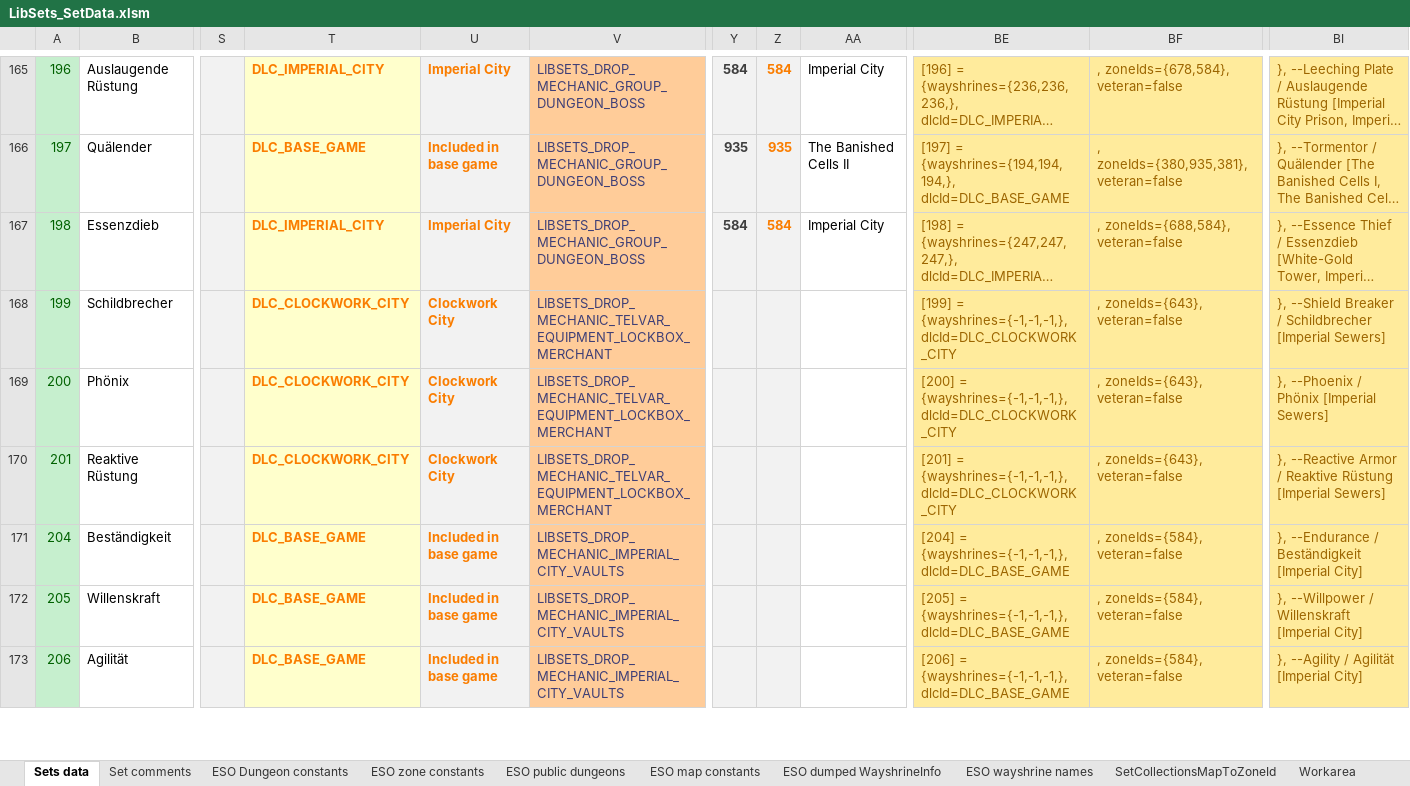
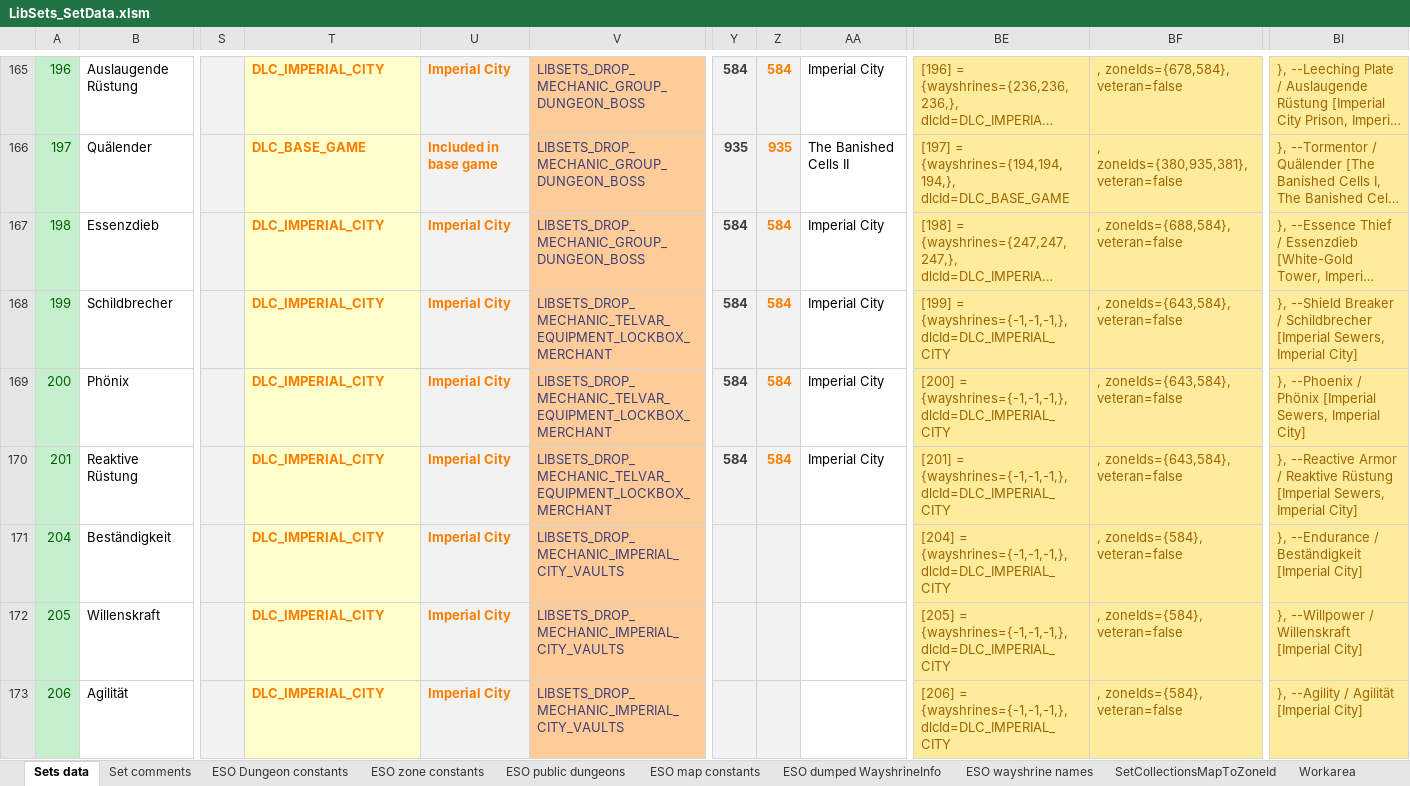
Before and after one commit to Baertram/LibSets, an Excel workbook: LibSets/Data/LibSets_SetData.xlsm, sheet Sets data, drawn as a sheet; only a part is shown, gaps mark what is left out; long unchanged cells end in …; values as stored, in another font and other column widths than the file's, no borders; the diff covers the shown part only; the diff names each change by its address in the sheet, - before the commit and + after, or states it on an @@ line.

Commit message:
LibSets 0.71 API 101044 - Update 44 -Added new patch 44 -Added new drop mechanic type: Golden Pursuit -Added sets data of update 44 -Fixed wrong crafted sets trait needed, thanks to zangor -Fixed wrong DLC names and thus zoneIds in the sets data for many sets -Working on PL translations, thanks to Amakesh

```diff
--- a/LibSets/Data/LibSets_SetData.xlsm (sheet Sets data)
+++ b/LibSets/Data/LibSets_SetData.xlsm (sheet Sets data)
-T168:T170: DLC_CLOCKWORK_CITY
+T168:T170: DLC_IMPERIAL_CITY
-U168:U170: Clockwork City
+U168:U170: Imperial City
-Y168:Y170: (empty)
+Y168:Y170: 584
-Z168:Z170: (empty)
+Z168:Z170: 584
-AA168:AA170: (empty)
+AA168:AA170: Imperial City
-BE168: …= {wayshrines={-1,-1,-1,}, dlcId=DLC_CLOCKWORK_CITY
+BE168: …= {wayshrines={-1,-1,-1,}, dlcId=DLC_IMPERIAL_CITY
-BF168:BF170: , zoneIds={643}, veteran=false
+BF168:BF170: , zoneIds={643,584}, veteran=false
-BI168: …Schildbrecher [Imperial Sewers]
+BI168: …Schildbrecher [Imperial Sewers, Imperial City]
-BE169: …= {wayshrines={-1,-1,-1,}, dlcId=DLC_CLOCKWORK_CITY
+BE169: …= {wayshrines={-1,-1,-1,}, dlcId=DLC_IMPERIAL_CITY
-BI169: …Phönix [Imperial Sewers]
+BI169: …Phönix [Imperial Sewers, Imperial City]
-BE170: …= {wayshrines={-1,-1,-1,}, dlcId=DLC_CLOCKWORK_CITY
+BE170: …= {wayshrines={-1,-1,-1,}, dlcId=DLC_IMPERIAL_CITY
-BI170: …Rüstung [Imperial Sewers]
+BI170: …Rüstung [Imperial Sewers, Imperial City]
-T171:T173: DLC_BASE_GAME
+T171:T173: DLC_IMPERIAL_CITY
-U171:U173: Included in base game
+U171:U173: Imperial City
-BE171: …= {wayshrines={-1,-1,-1,}, dlcId=DLC_BASE_GAME
+BE171: …= {wayshrines={-1,-1,-1,}, dlcId=DLC_IMPERIAL_CITY
-BE172: …= {wayshrines={-1,-1,-1,}, dlcId=DLC_BASE_GAME
+BE172: …= {wayshrines={-1,-1,-1,}, dlcId=DLC_IMPERIAL_CITY
-BE173: …= {wayshrines={-1,-1,-1,}, dlcId=DLC_BASE_GAME
+BE173: …= {wayshrines={-1,-1,-1,}, dlcId=DLC_IMPERIAL_CITY
```
Also changed, not shown: 287 edited cells elsewhere in this sheet, sheet ESO zone constants, sheet ESO Dungeon constants, formulas that keep their value, 2 other files.
